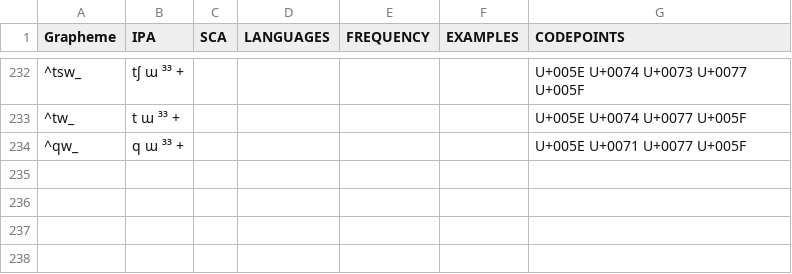
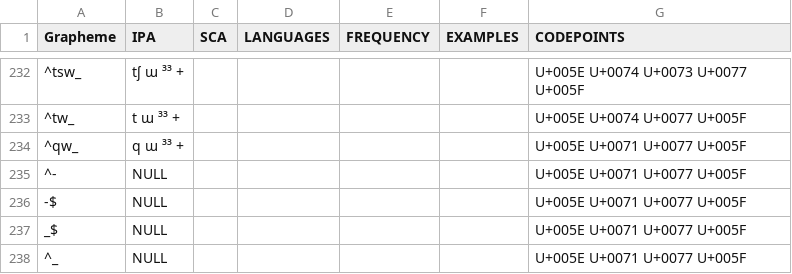
Before and after one commit to lexibank/wold, a TSV file: etc/orthography/WhiteHmong.tsv, drawn as a sheet; only a part is shown, gaps mark what is left out; the diff names each change by its address in the sheet, - before the commit and + after, or states it on an @@ line.

```diff
--- a/etc/orthography/WhiteHmong.tsv
+++ b/etc/orthography/WhiteHmong.tsv
+row 235: ^- | NULL |  |  |  |  | U+005E U+0071 U+0077 U+005F
+row 236: -$ | NULL |  |  |  |  | U+005E U+0071 U+0077 U+005F
+row 237: _$ | NULL |  |  |  |  | U+005E U+0071 U+0077 U+005F
+row 238: ^_ | NULL |  |  |  |  | U+005E U+0071 U+0077 U+005F
```
Also changed, not shown: 4 other files.
